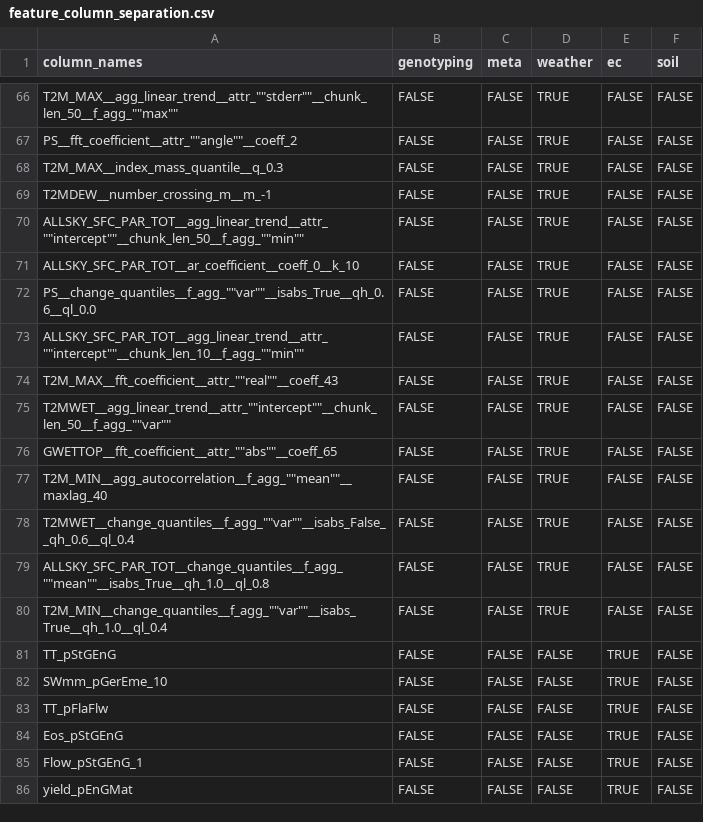
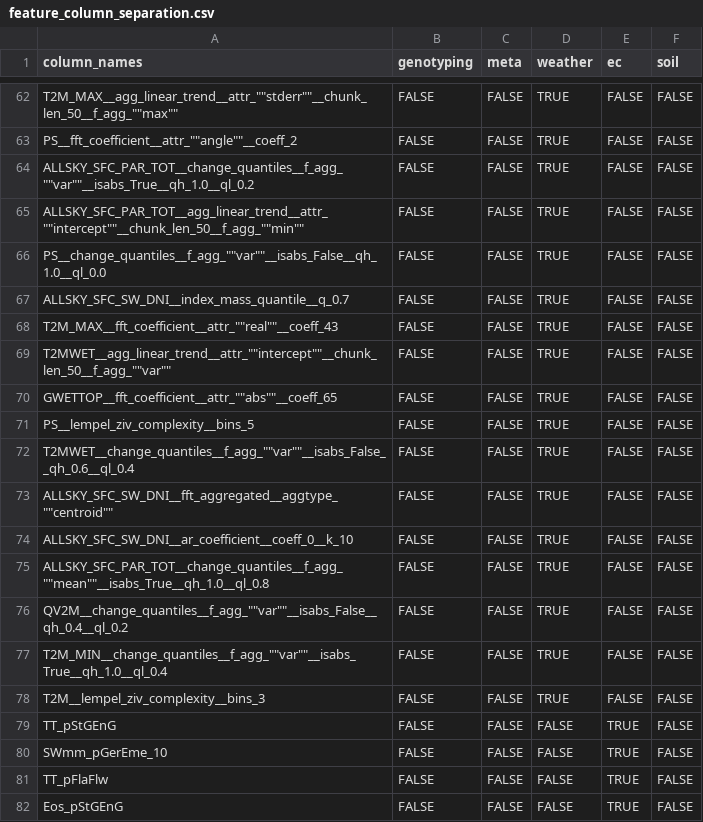
Before and after one commit to robertkhu/maize_gxe, a CSV file: analysis/feature_column_separation.csv, drawn as a sheet; only a part is shown, gaps mark what is left out; the shorter side is filled out with more unchanged rows; removed rows and columns are numbered as before the commit, all else as after; the diff covers the shown part only; the diff names each change by its address in the sheet, - before the commit and + after, or states it on an @@ line.

```diff
--- a/analysis/feature_column_separation.csv
+++ b/analysis/feature_column_separation.csv
-A64 (column_names): T2M_MAX__index_mass_quantile__q_0.3
+A64 (column_names): ALLSKY_SFC_PAR_TOT__change_quantiles__f_agg_""var""__isabs_True__qh_1.0__ql_0.2
-row 69: T2MDEW__number_crossing_m__m_-1 | FALSE | FALSE | TRUE | FALSE | FALSE
-row 71: ALLSKY_SFC_PAR_TOT__ar_coefficient__coeff_0__k_10 | FALSE | FALSE | TRUE | FALSE | FALSE
-A66 (column_names): PS__change_quantiles__f_agg_""var""__isabs_True__qh_0.6__ql_0.0
+A66 (column_names): PS__change_quantiles__f_agg_""var""__isabs_False__qh_1.0__ql_0.0
-A67 (column_names): ALLSKY_SFC_PAR_TOT__agg_linear_trend__attr_""intercept""__chunk_len_10__f_agg_""min""
+A67 (column_names): ALLSKY_SFC_SW_DNI__index_mass_quantile__q_0.7
-A71 (column_names): T2M_MIN__agg_autocorrelation__f_agg_""mean""__maxlag_40
+A71 (column_names): PS__lempel_ziv_complexity__bins_5
+row 73: ALLSKY_SFC_SW_DNI__fft_aggregated__aggtype_""centroid"" | FALSE | FALSE | TRUE | FALSE | FALSE
+row 74: ALLSKY_SFC_SW_DNI__ar_coefficient__coeff_0__k_10 | FALSE | FALSE | TRUE | FALSE | FALSE
+row 76: QV2M__change_quantiles__f_agg_""var""__isabs_False__qh_0.4__ql_0.2 | FALSE | FALSE | TRUE | FALSE | FALSE
+row 78: T2M__lempel_ziv_complexity__bins_3 | FALSE | FALSE | TRUE | FALSE | FALSE
```
Also changed, not shown: 5 added rows, 9 removed rows, 1 moved row and 9 edited cells elsewhere in this file.
